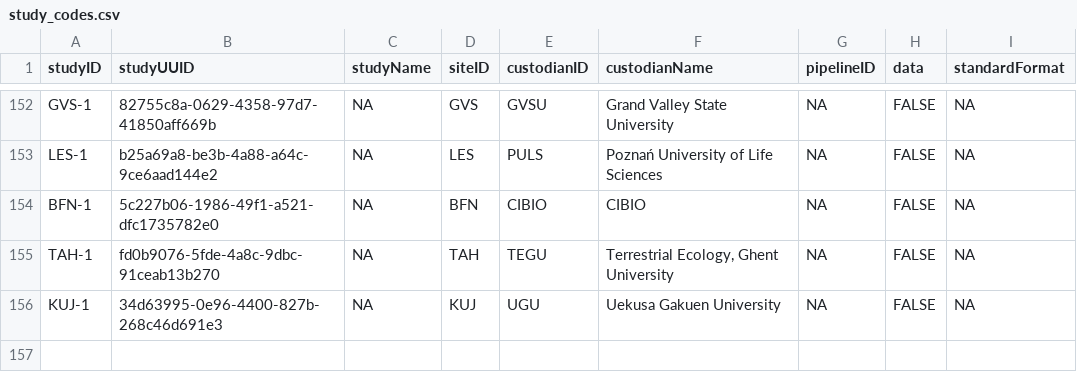
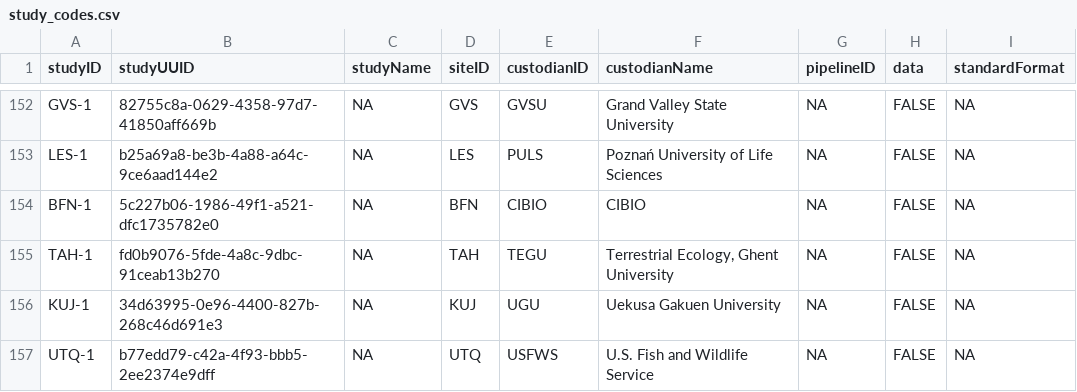
Before and after one commit to SPI-Birds/metadata, a CSV file: inst/extdata/study_codes.csv, drawn as a sheet; only a part is shown, gaps mark what is left out; the diff names each change by its address in the sheet, - before the commit and + after, or states it on an @@ line.

```diff
--- a/inst/extdata/study_codes.csv
+++ b/inst/extdata/study_codes.csv
+row 157: UTQ-1 | b77edd79-c42a-4f93-bbb5-2ee2374e9dff | NA | UTQ | USFWS | U.S. Fish and Wildlife Service | NA | FALSE | NA
```
Also changed, not shown: inst/extdata/site_codes.csv, inst/extdata/species_codes.csv, 3 other files.
